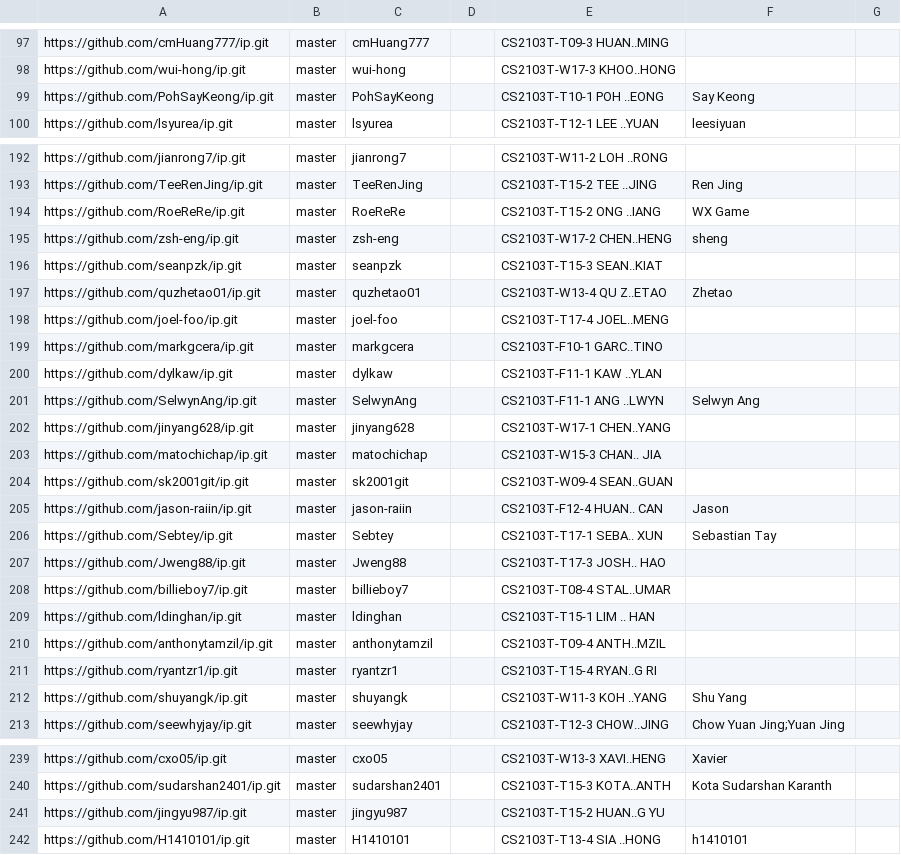
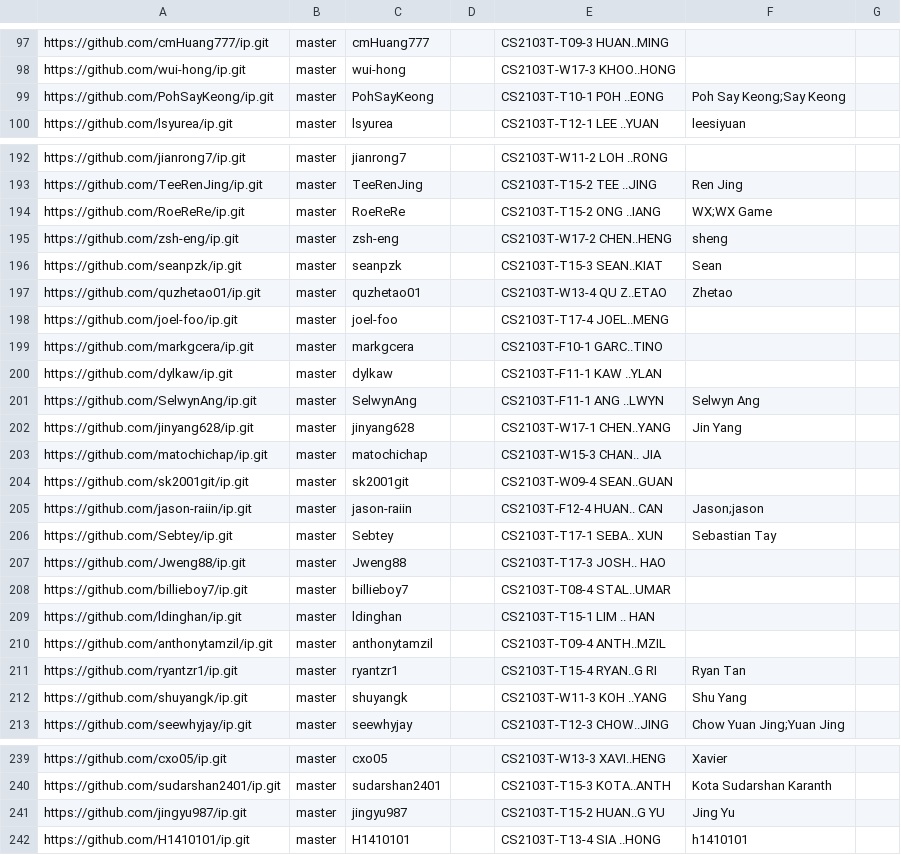
Before and after one commit to nus-cs2103-AY2324S1/ip-dashboard, a CSV file: configs/author-config.csv, drawn as a sheet; only a part is shown, gaps mark what is left out; the diff covers the shown part only.

```diff
--- a/configs/author-config.csv
+++ b/configs/author-config.csv
@@ -98,3 +98,3 @@ https://github.com/cmHuang777/ip.git,master,cmHuang777,,CS2103T-T09-3 HUAN..MING
 https://github.com/wui-hong/ip.git,master,wui-hong,,CS2103T-W17-3 KHOO..HONG,,
-https://github.com/PohSayKeong/ip.git,master,PohSayKeong,,CS2103T-T10-1 POH ..EONG,Say Keong,
+https://github.com/PohSayKeong/ip.git,master,PohSayKeong,,CS2103T-T10-1 POH ..EONG,Poh Say Keong;Say Keong,
 https://github.com/lsyurea/ip.git,master,lsyurea,,CS2103T-T12-1 LEE ..YUAN,leesiyuan,
@@ -193,5 +193,5 @@ https://github.com/jianrong7/ip.git,master,jianrong7,,CS2103T-W11-2 LOH ..RONG,,
 https://github.com/TeeRenJing/ip.git,master,TeeRenJing,,CS2103T-T15-2 TEE ..JING,Ren Jing,
-https://github.com/RoeReRe/ip.git,master,RoeReRe,,CS2103T-T15-2 ONG ..IANG,WX Game,
+https://github.com/RoeReRe/ip.git,master,RoeReRe,,CS2103T-T15-2 ONG ..IANG,WX;WX Game,
 https://github.com/zsh-eng/ip.git,master,zsh-eng,,CS2103T-W17-2 CHEN..HENG,sheng,
-https://github.com/seanpzk/ip.git,master,seanpzk,,CS2103T-T15-3 SEAN..KIAT,,
+https://github.com/seanpzk/ip.git,master,seanpzk,,CS2103T-T15-3 SEAN..KIAT,Sean,
 https://github.com/quzhetao01/ip.git,master,quzhetao01,,CS2103T-W13-4 QU Z..ETAO,Zhetao,
@@ -201,6 +201,6 @@ https://github.com/dylkaw/ip.git,master,dylkaw,,CS2103T-F11-1 KAW ..YLAN,,
 https://github.com/SelwynAng/ip.git,master,SelwynAng,,CS2103T-F11-1 ANG ..LWYN,Selwyn Ang,
-https://github.com/jinyang628/ip.git,master,jinyang628,,CS2103T-W17-1 CHEN..YANG,,
+https://github.com/jinyang628/ip.git,master,jinyang628,,CS2103T-W17-1 CHEN..YANG,Jin Yang,
 https://github.com/matochichap/ip.git,master,matochichap,,CS2103T-W15-3 CHAN.. JIA,,
 https://github.com/sk2001git/ip.git,master,sk2001git,,CS2103T-W09-4 SEAN..GUAN,,
-https://github.com/jason-raiin/ip.git,master,jason-raiin,,CS2103T-F12-4 HUAN.. CAN,Jason,
+https://github.com/jason-raiin/ip.git,master,jason-raiin,,CS2103T-F12-4 HUAN.. CAN,Jason;jason,
 https://github.com/Sebtey/ip.git,master,Sebtey,,CS2103T-T17-1 SEBA.. XUN,Sebastian Tay,
@@ -210,3 +210,3 @@ https://github.com/ldinghan/ip.git,master,ldinghan,,CS2103T-T15-1 LIM .. HAN,,
 https://github.com/anthonytamzil/ip.git,master,anthonytamzil,,CS2103T-T09-4 ANTH..MZIL,,
-https://github.com/ryantzr1/ip.git,master,ryantzr1,,CS2103T-T15-4 RYAN..G RI,,
+https://github.com/ryantzr1/ip.git,master,ryantzr1,,CS2103T-T15-4 RYAN..G RI,Ryan Tan,
 https://github.com/shuyangk/ip.git,master,shuyangk,,CS2103T-W11-3 KOH ..YANG,Shu Yang,
@@ -240,3 +240,3 @@ https://github.com/cxo05/ip.git,master,cxo05,,CS2103T-W13-3 XAVI..HENG,Xavier,
 https://github.com/sudarshan2401/ip.git,master,sudarshan2401,,CS2103T-T15-3 KOTA..ANTH,Kota Sudarshan Karanth,
-https://github.com/jingyu987/ip.git,master,jingyu987,,CS2103T-T15-2 HUAN..G YU,,
+https://github.com/jingyu987/ip.git,master,jingyu987,,CS2103T-T15-2 HUAN..G YU,Jing Yu,
 https://github.com/H1410101/ip.git,master,H1410101,,CS2103T-T13-4 SIA ..HONG,h1410101,
```
Also changed, not shown: 2 edited cells elsewhere in this file.
